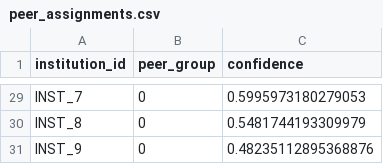
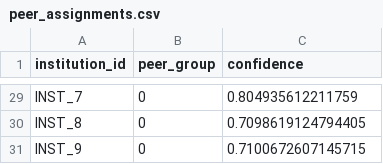
Before and after one commit to joofio/distributed-data-benchmark, a CSV file: reports/heart_disease/tables/peer_assignments.csv, drawn as a sheet; only a part is shown, gaps mark what is left out; the diff covers the shown part only; the diff names each change by its address in the sheet, - before the commit and + after, or states it on an @@ line.

```diff
--- a/reports/heart_disease/tables/peer_assignments.csv
+++ b/reports/heart_disease/tables/peer_assignments.csv
-C29 (confidence): 0.5995973180279053
+C29 (confidence): 0.804935612211759
-C30 (confidence): 0.5481744193309979
+C30 (confidence): 0.7098619124794405
-C31 (confidence): 0.48235112895368876
+C31 (confidence): 0.7100672607145715
```
Also changed, not shown: 29 edited cells elsewhere in this file, reports/heart_disease/tables/benchmark_results.csv, reports/heart_disease/tables/coassignment_matrix.csv, 13 other files.
